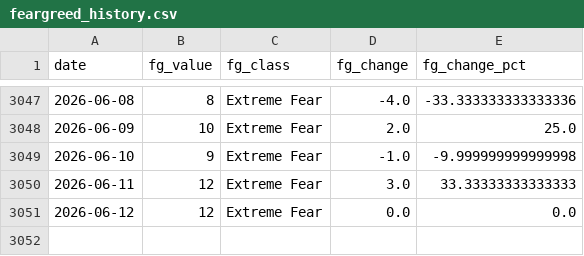
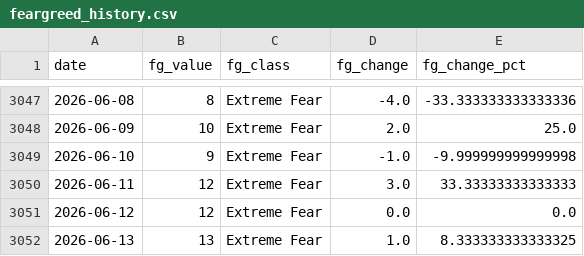
Before and after one commit to juanjo-geo/financial-agent, a CSV file: data/historical/feargreed_history.csv, drawn as a sheet; only a part is shown, gaps mark what is left out; the diff names each change by its address in the sheet, - before the commit and + after, or states it on an @@ line.

```diff
--- a/data/historical/feargreed_history.csv
+++ b/data/historical/feargreed_history.csv
+row 3052: 2026-06-13 | 13 | Extreme Fear | 1.0 | 8.333333333333325
```
Also changed, not shown: data/processed/latest_snapshot.csv, data/signals/evaluation_log.csv, 23 other files.
